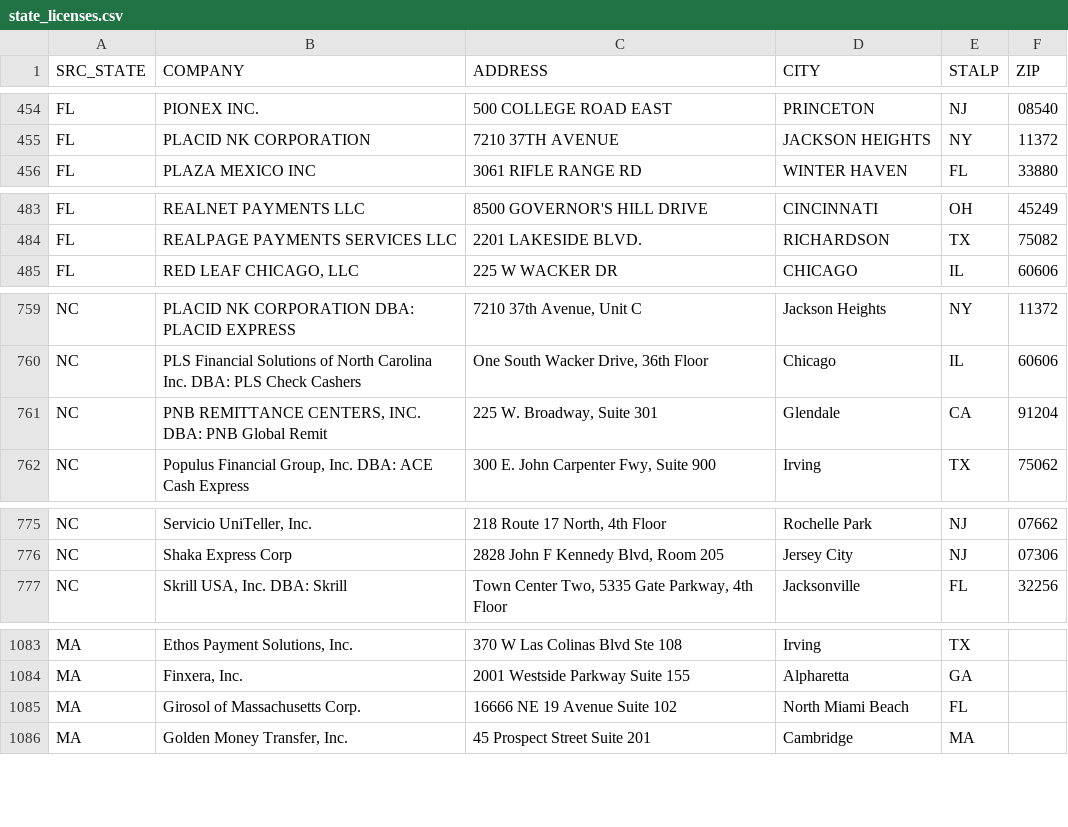
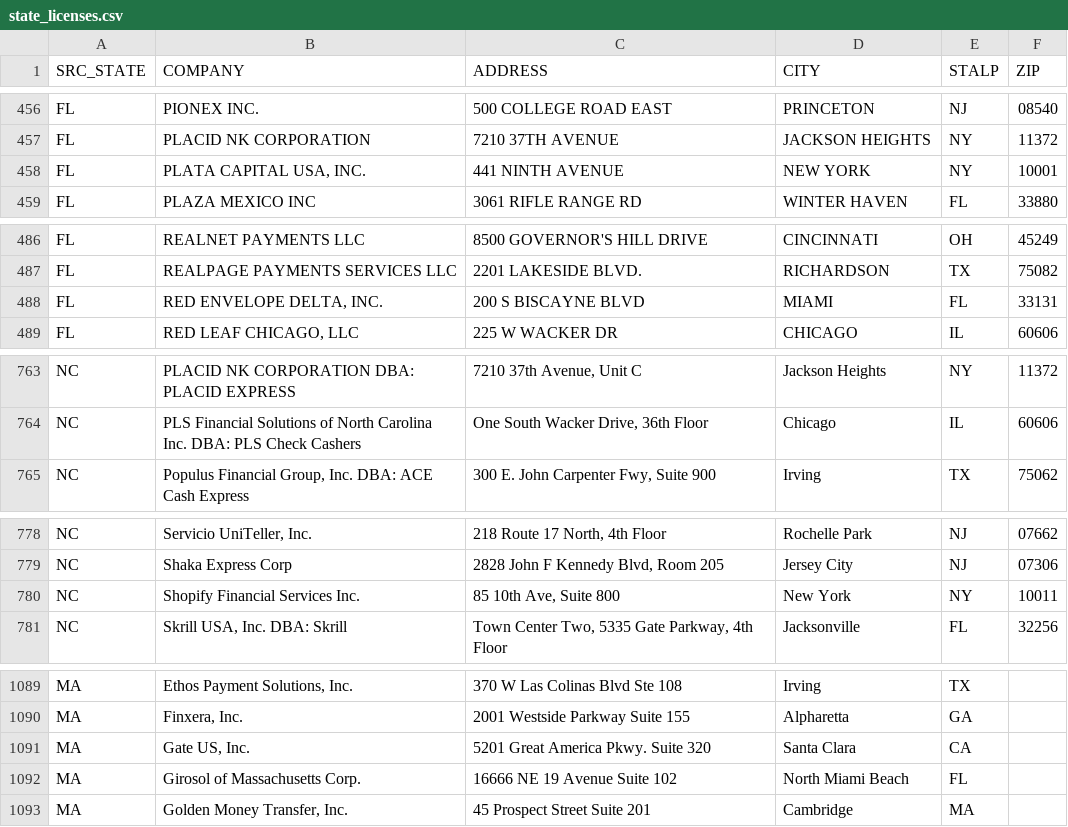
Before and after one commit to alexandersmith14-dotcom/community-bank-bd-screen, a CSV file: output/state_licenses.csv, drawn as a sheet; only a part is shown, gaps mark what is left out; removed rows and columns are numbered as before the commit, all else as after; the diff covers the shown part only; the diff names each change by its address in the sheet, - before the commit and + after, or states it on an @@ line.

```diff
--- a/output/state_licenses.csv
+++ b/output/state_licenses.csv
+row 458: FL | PLATA CAPITAL USA, INC. | 441 NINTH AVENUE | NEW YORK | NY | 10001
+row 488: FL | RED ENVELOPE DELTA, INC. | 200 S BISCAYNE BLVD | MIAMI | FL | 33131
-row 761: NC | PNB REMITTANCE CENTERS, INC. DBA: PNB Global Remit | 225 W. Broadway, Suite 301 | Glendale | CA | 91204
+row 780: NC | Shopify Financial Services Inc. | 85 10th Ave, Suite 800 | New York | NY | 10011
+row 1091: MA | Gate US, Inc. | 5201 Great America Pkwy. Suite 320 | Santa Clara | CA
```
Also changed, not shown: 6 added rows and 19 edited cells elsewhere in this file, output/ft_targets.csv, output/signal_summary.csv, 3 other files.
